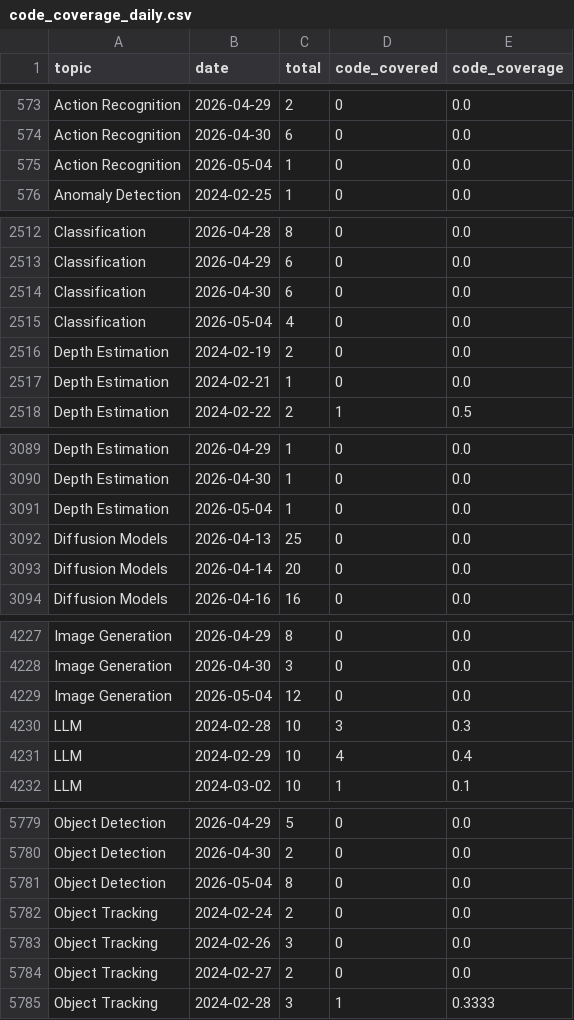
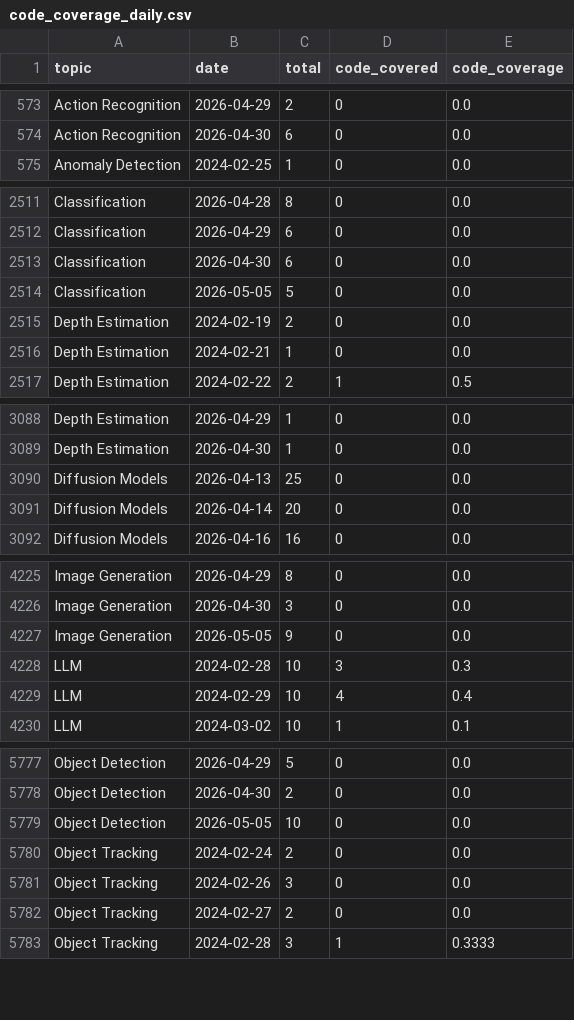
Before and after one commit to isLinXu/paper-list, a CSV file: docs/analytics/data/code_coverage_daily.csv, drawn as a sheet; only a part is shown, gaps mark what is left out; the diff covers the shown part only.

```diff
--- a/docs/analytics/data/code_coverage_daily.csv
+++ b/docs/analytics/data/code_coverage_daily.csv
@@ -574,3 +574,2 @@ Action Recognition,2026-04-29,2,0,0.0
 Action Recognition,2026-04-30,6,0,0.0
-Action Recognition,2026-05-04,1,0,0.0
 Anomaly Detection,2024-02-25,1,0,0.0
@@ -2514,3 +2513,3 @@ Classification,2026-04-29,6,0,0.0
 Classification,2026-04-30,6,0,0.0
-Classification,2026-05-04,4,0,0.0
+Classification,2026-05-05,5,0,0.0
 Depth Estimation,2024-02-19,2,0,0.0
@@ -3090,3 +3089,2 @@ Depth Estimation,2026-04-29,1,0,0.0
 Depth Estimation,2026-04-30,1,0,0.0
-Depth Estimation,2026-05-04,1,0,0.0
 Diffusion Models,2026-04-13,25,0,0.0
@@ -4228,3 +4226,3 @@ Image Generation,2026-04-29,8,0,0.0
 Image Generation,2026-04-30,3,0,0.0
-Image Generation,2026-05-04,12,0,0.0
+Image Generation,2026-05-05,9,0,0.0
 LLM,2024-02-28,10,3,0.3
@@ -5780,3 +5778,3 @@ Object Detection,2026-04-29,5,0,0.0
 Object Detection,2026-04-30,2,0,0.0
-Object Detection,2026-05-04,8,0,0.0
+Object Detection,2026-05-05,10,0,0.0
 Object Tracking,2024-02-24,2,0,0.0
```
Also changed, not shown: 9 edited cells elsewhere in this file, docs/analytics/data/code_coverage_monthly.csv, docs/analytics/data/daily_counts.csv, 37 other files.
